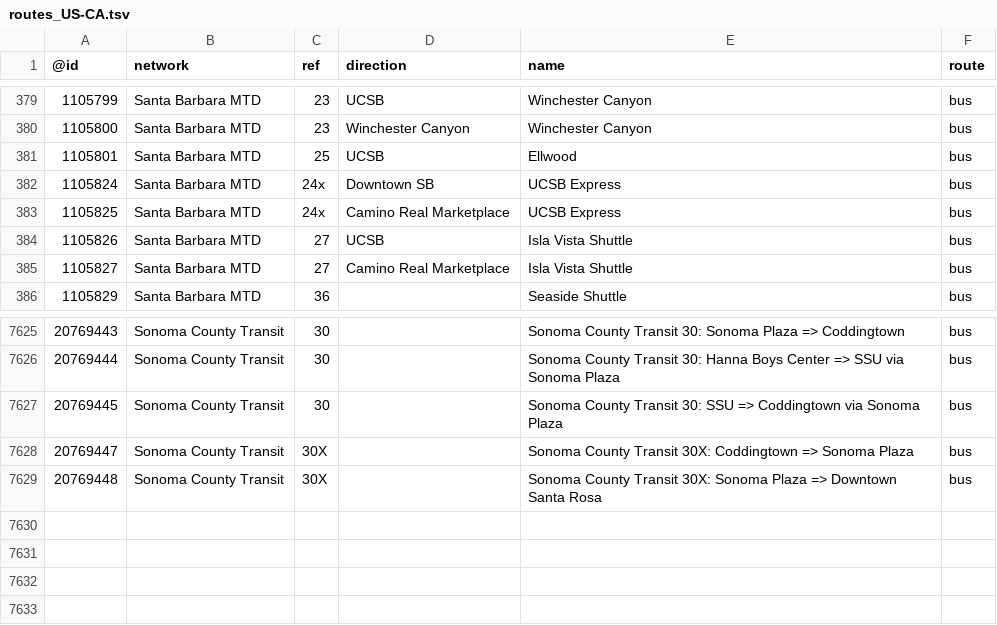
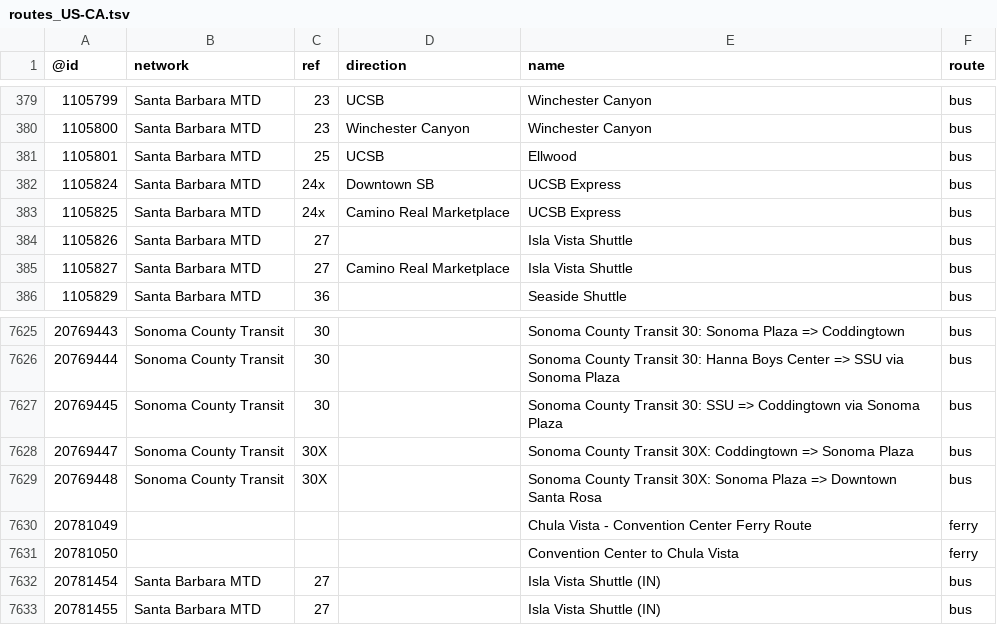
Before and after one commit to nickrsan/osm-us-route-relation-changes, a TSV file: tsv/routes_US-CA.tsv, drawn as a sheet; only a part is shown, gaps mark what is left out.

```diff
--- a/tsv/routes_US-CA.tsv
+++ b/tsv/routes_US-CA.tsv
@@ -383,3 +383,3 @@
 1105825	Santa Barbara MTD	24x	Camino Real Marketplace	UCSB Express	bus
-1105826	Santa Barbara MTD	27	UCSB	Isla Vista Shuttle	bus
+1105826	Santa Barbara MTD	27		Isla Vista Shuttle	bus
 1105827	Santa Barbara MTD	27	Camino Real Marketplace	Isla Vista Shuttle	bus
@@ -7629 +7629,5 @@
 20769448	Sonoma County Transit	30X		Sonoma County Transit 30X: Sonoma Plaza => Downtown Santa Rosa	bus
+20781049				Chula Vista - Convention Center Ferry Route	ferry
+20781050				Convention Center to Chula Vista	ferry
+20781454	Santa Barbara MTD	27		Isla Vista Shuttle (IN)	bus
+20781455	Santa Barbara MTD	27		Isla Vista Shuttle (IN)	bus
```
Also changed, not shown: tsv/routes_US-KS.tsv, tsv/routes_US-ME.tsv.
